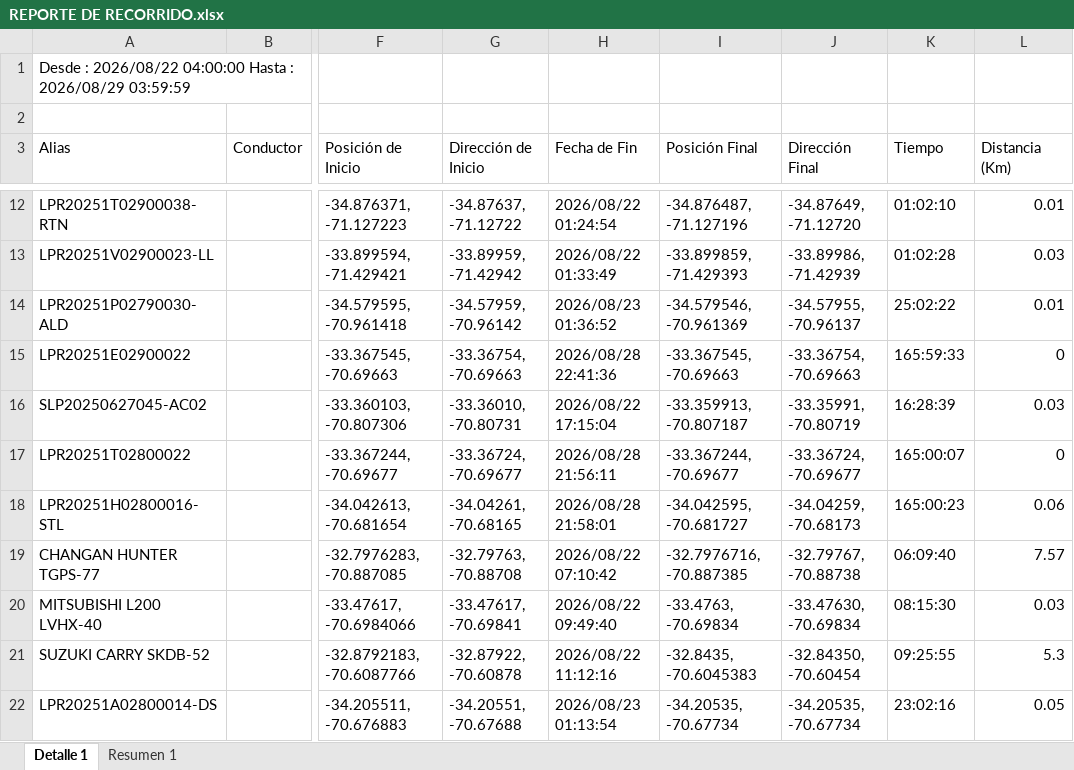
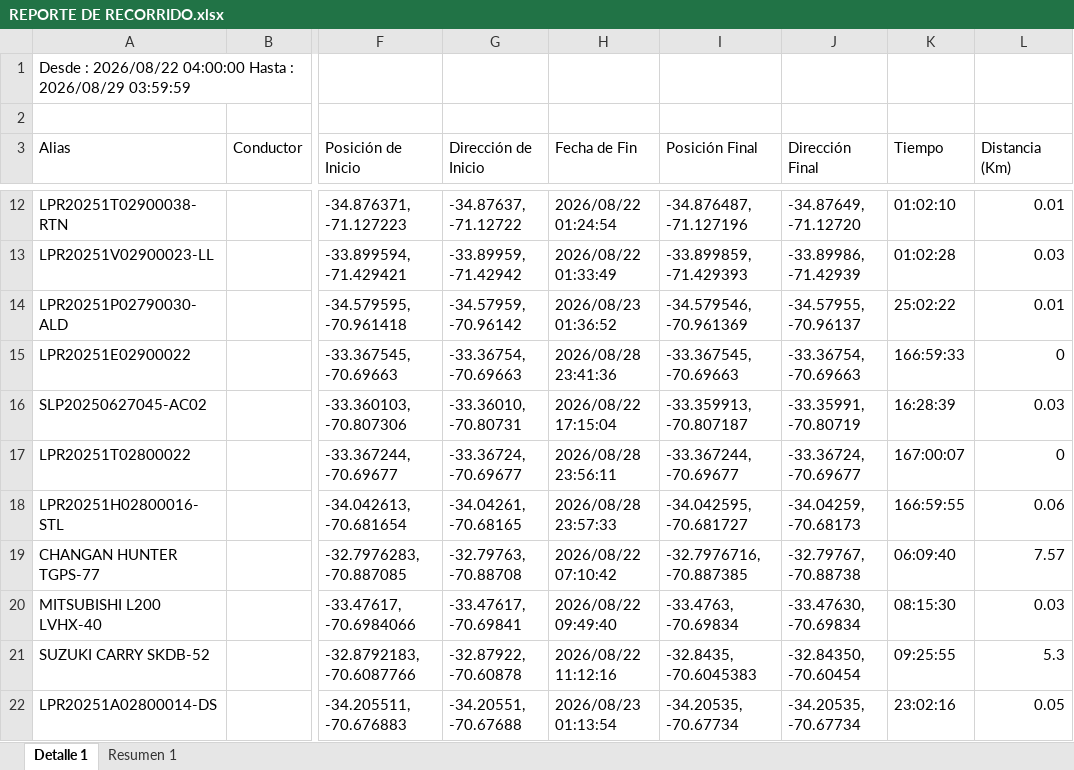
Before and after one commit to WurfelSPA/tracklink-visibility, an Excel workbook: REPORTE DE RECORRIDO.xlsx, sheet Detalle 1, drawn as a sheet; only a part is shown, gaps mark what is left out; values as stored, in another font and other column widths than the file's, no borders; the diff covers the shown part only; the diff names each change by its address in the sheet, - before the commit and + after, or states it on an @@ line.

```diff
--- a/REPORTE DE RECORRIDO.xlsx (sheet Detalle 1)
+++ b/REPORTE DE RECORRIDO.xlsx (sheet Detalle 1)
-H15 (Fecha de Fin): 2026/08/28 22:41:36
+H15 (Fecha de Fin): 2026/08/28 23:41:36
-K15 (Tiempo): 165:59:33
+K15 (Tiempo): 166:59:33
-H17 (Fecha de Fin): 2026/08/28 21:56:11
+H17 (Fecha de Fin): 2026/08/28 23:56:11
-K17 (Tiempo): 165:00:07
+K17 (Tiempo): 167:00:07
-H18 (Fecha de Fin): 2026/08/28 21:58:01
+H18 (Fecha de Fin): 2026/08/28 23:57:33
-K18 (Tiempo): 165:00:23
+K18 (Tiempo): 166:59:55
```
Also changed, not shown: 1 added row, 1 removed row and 17 edited cells elsewhere in this sheet, sheet Resumen 1.
